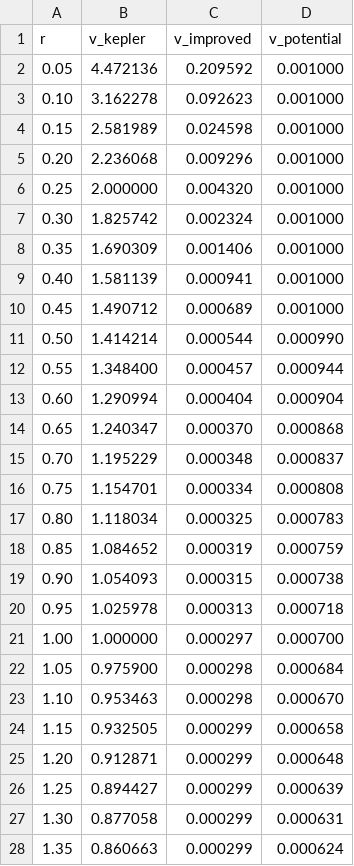
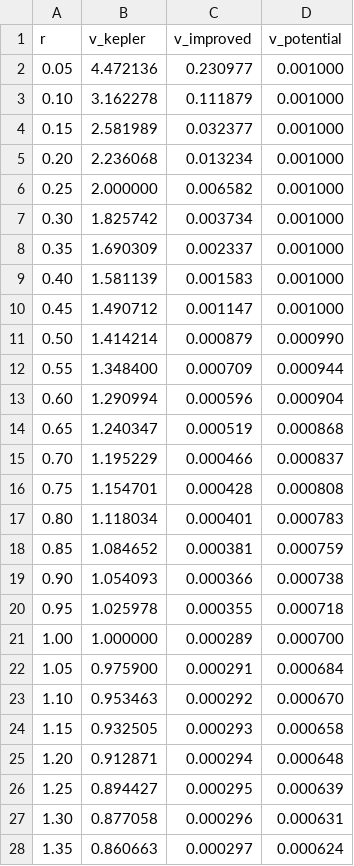
Before and after one commit to andysay1/hypertwist, a CSV file: orbital_velocities.csv, drawn as a sheet; only a part is shown; the diff covers the shown part only.

```diff
--- a/orbital_velocities.csv
+++ b/orbital_velocities.csv
@@ -1,28 +1,28 @@
 r,v_kepler,v_improved,v_potential
-0.05,4.472136,0.209592,0.001000
-0.10,3.162278,0.092623,0.001000
-0.15,2.581989,0.024598,0.001000
-0.20,2.236068,0.009296,0.001000
-0.25,2.000000,0.004320,0.001000
-0.30,1.825742,0.002324,0.001000
-0.35,1.690309,0.001406,0.001000
-0.40,1.581139,0.000941,0.001000
-0.45,1.490712,0.000689,0.001000
-0.50,1.414214,0.000544,0.000990
-0.55,1.348400,0.000457,0.000944
-0.60,1.290994,0.000404,0.000904
-0.65,1.240347,0.000370,0.000868
-0.70,1.195229,0.000348,0.000837
-0.75,1.154701,0.000334,0.000808
-0.80,1.118034,0.000325,0.000783
-0.85,1.084652,0.000319,0.000759
-0.90,1.054093,0.000315,0.000738
-0.95,1.025978,0.000313,0.000718
-1.00,1.000000,0.000297,0.000700
-1.05,0.975900,0.000298,0.000684
-1.10,0.953463,0.000298,0.000670
-1.15,0.932505,0.000299,0.000658
-1.20,0.912871,0.000299,0.000648
-1.25,0.894427,0.000299,0.000639
-1.30,0.877058,0.000299,0.000631
-1.35,0.860663,0.000299,0.000624
+0.05,4.472136,0.230977,0.001000
+0.10,3.162278,0.111879,0.001000
+0.15,2.581989,0.032377,0.001000
+0.20,2.236068,0.013234,0.001000
+0.25,2.000000,0.006582,0.001000
+0.30,1.825742,0.003734,0.001000
+0.35,1.690309,0.002337,0.001000
+0.40,1.581139,0.001583,0.001000
+0.45,1.490712,0.001147,0.001000
+0.50,1.414214,0.000879,0.000990
+0.55,1.348400,0.000709,0.000944
+0.60,1.290994,0.000596,0.000904
+0.65,1.240347,0.000519,0.000868
+0.70,1.195229,0.000466,0.000837
+0.75,1.154701,0.000428,0.000808
+0.80,1.118034,0.000401,0.000783
+0.85,1.084652,0.000381,0.000759
+0.90,1.054093,0.000366,0.000738
+0.95,1.025978,0.000355,0.000718
+1.00,1.000000,0.000289,0.000700
+1.05,0.975900,0.000291,0.000684
+1.10,0.953463,0.000292,0.000670
+1.15,0.932505,0.000293,0.000658
+1.20,0.912871,0.000294,0.000648
+1.25,0.894427,0.000295,0.000639
+1.30,0.877058,0.000296,0.000631
+1.35,0.860663,0.000297,0.000624
```
Also changed, not shown: 17 edited cells elsewhere in this file, binary_merger_snr.csv, curvature_invariants.csv, 8 other files.
